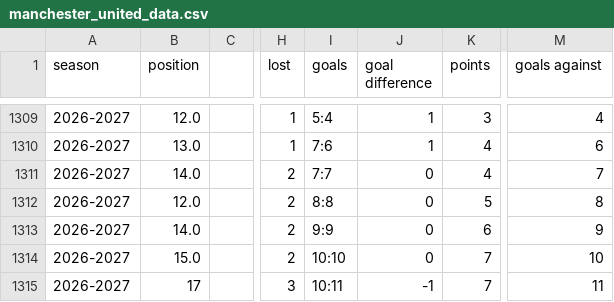
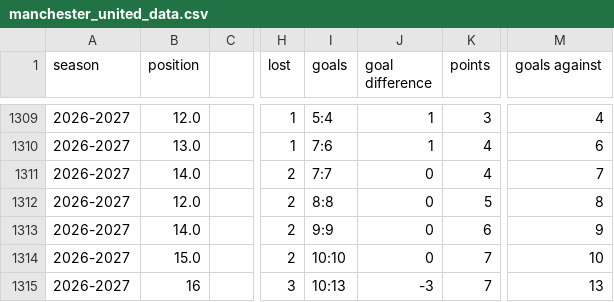
Before and after one commit to DThCodes/test, a CSV file: manchester_united_data.csv, drawn as a sheet; only a part is shown, gaps mark what is left out; the diff names each change by its address in the sheet, - before the commit and + after, or states it on an @@ line.

```diff
--- a/manchester_united_data.csv
+++ b/manchester_united_data.csv
-B1315 (position): 17
+B1315 (position): 16
-I1315 (goals): 10:11
+I1315 (goals): 10:13
-J1315 (goal difference): -1
+J1315 (goal difference): -3
-M1315 (goals against): 11
+M1315 (goals against): 13
```
Also changed, not shown: manchester_united_data_sheets.csv.
